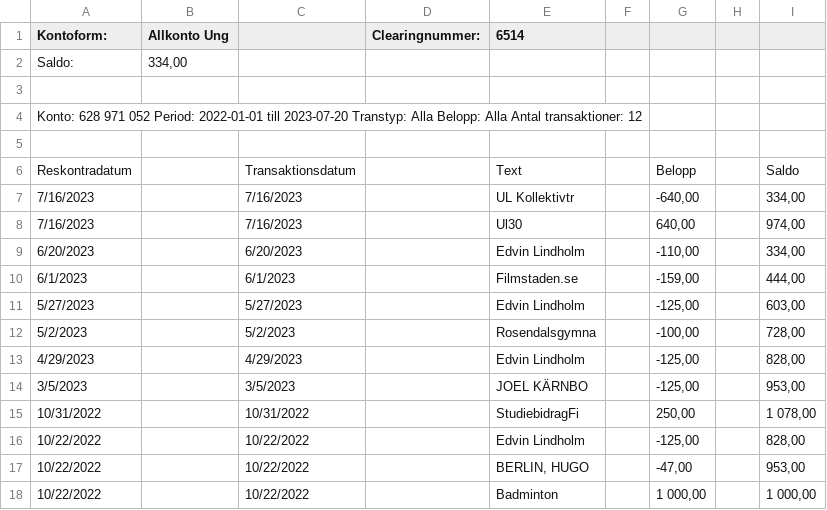
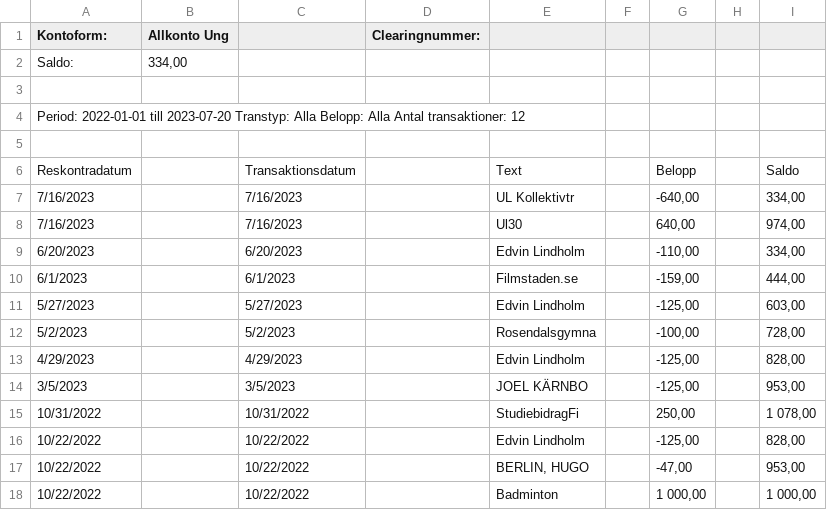
Before and after one commit to muxare/Ekonomi, a CSV file: Allkontoung.xls.csv (was 628971052_Allkontoung.xls.csv), drawn as a sheet.

```diff
--- a/628971052_Allkontoung.xls.csv
+++ b/Allkontoung.xls.csv
@@ -1,5 +1,5 @@
-Kontoform:,Allkonto Ung,,Clearingnummer:,6514,,,,
+Kontoform:,Allkonto Ung,,Clearingnummer:,,,,,
 Saldo:,"334,00",,,,,,,
 ,,,,,,,,
-Konto: 628 971 052  Period: 2022-01-01 till 2023-07-20  Transtyp: Alla  Belopp: Alla  Antal transaktioner: 12,,,,,,,,
+Period: 2022-01-01 till 2023-07-20  Transtyp: Alla  Belopp: Alla  Antal transaktioner: 12,,,,,,,,
 ,,,,,,,,
```
Also changed, not shown: Buffert.xls.csv, GabrielsPengar.xls.csv, 7 other files.
